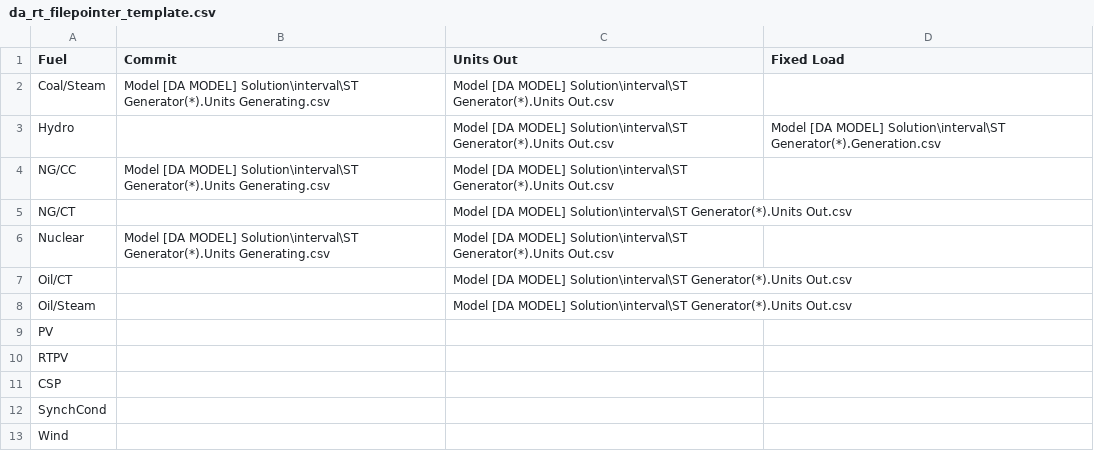
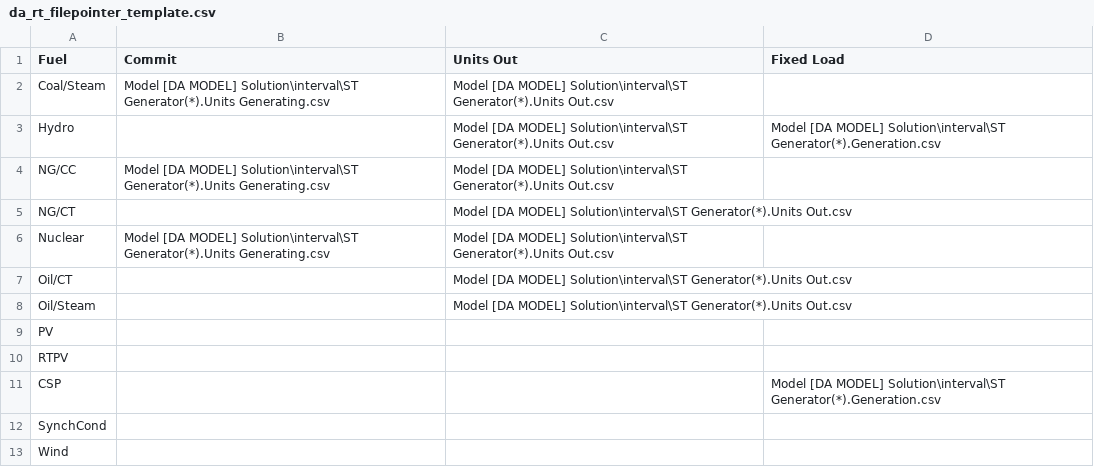
Before and after one commit to GridMod/RTS-GMLC, a CSV file: RTS_Data/simulation_objects/da_rt_filepointer_template.csv, drawn as a sheet.

```diff
--- a/RTS_Data/simulation_objects/da_rt_filepointer_template.csv
+++ b/RTS_Data/simulation_objects/da_rt_filepointer_template.csv
@@ -10,3 +10,3 @@ PV,,,
 RTPV,,,
-CSP,,,
+CSP,,,Model [DA MODEL] Solution\interval\ST Generator(*).Generation.csv
 SynchCond,,,
```
Also changed, not shown: RTS_Data/simulation_objects/storage_objs_csp.csv, 2 other files.
